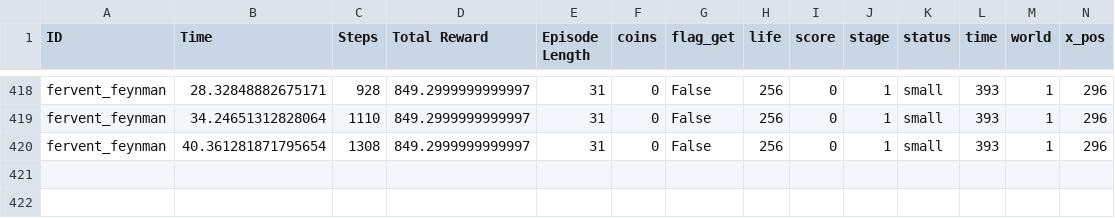
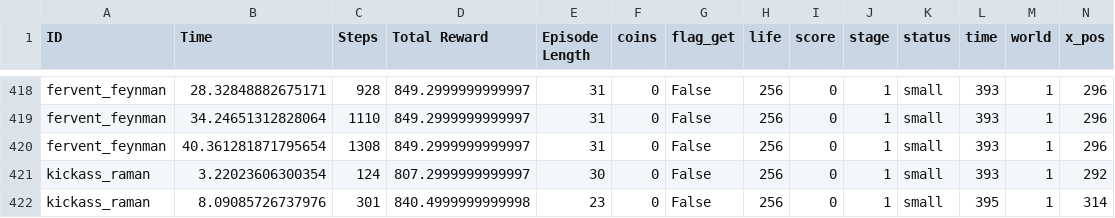
Before and after one commit to messiest/mario.ai, a CSV file: save/SuperMarioBros-v0_performance.csv, drawn as a sheet; only a part is shown, gaps mark what is left out; the diff names each change by its address in the sheet, - before the commit and + after, or states it on an @@ line.

```diff
--- a/save/SuperMarioBros-v0_performance.csv
+++ b/save/SuperMarioBros-v0_performance.csv
+row 421: kickass_raman | 3.22023606300354 | 124 | 807.2999999999997 | 30 | 0 | False | 256 | 0 | 1 | small | 393 | 1 | 292
+row 422: kickass_raman | 8.09085726737976 | 301 | 840.4999999999998 | 23 | 0 | False | 256 | 0 | 1 | small | 395 | 1 | 314
```
Also changed, not shown: 1 other file.
